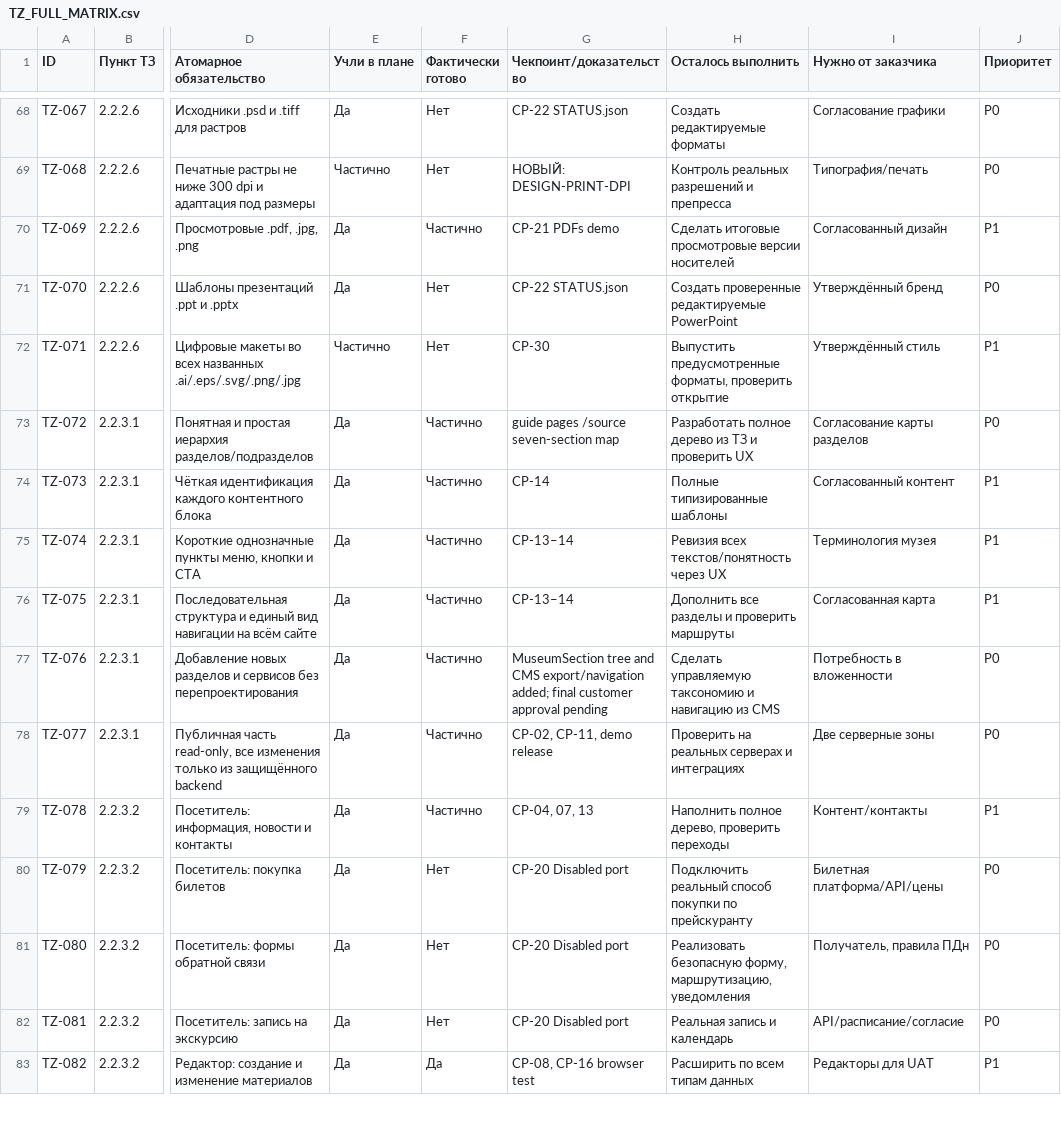
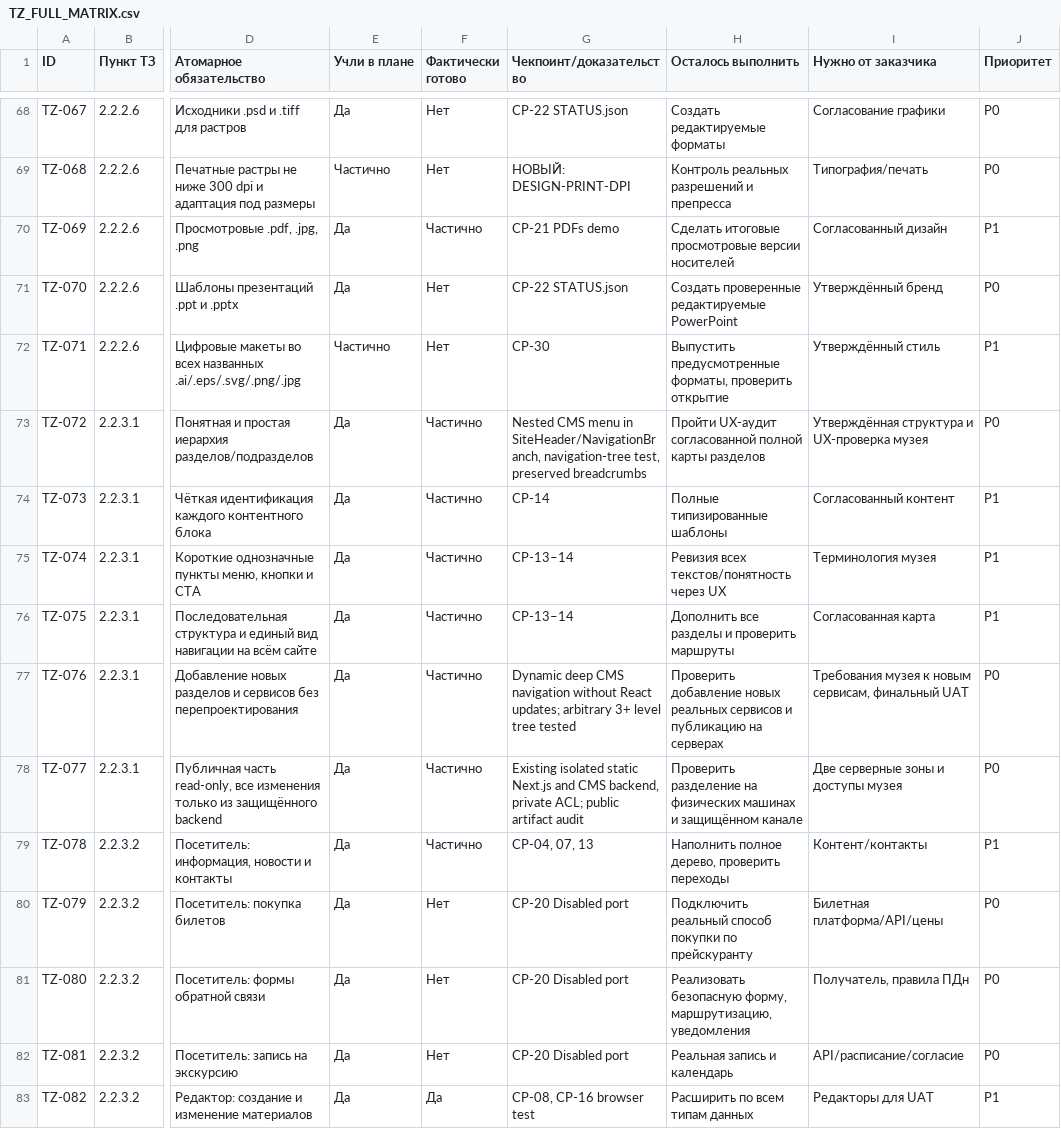
Before and after one commit to arvectum2/musbread, a CSV file: docs/tz-audit/TZ_FULL_MATRIX.csv, drawn as a sheet; only a part is shown, gaps mark what is left out; the diff covers the shown part only; the diff names each change by its address in the sheet, - before the commit and + after, or states it on an @@ line.

```diff
--- a/docs/tz-audit/TZ_FULL_MATRIX.csv
+++ b/docs/tz-audit/TZ_FULL_MATRIX.csv
-G73 (Чекпоинт/доказательство): guide pages /source seven-section map
+G73 (Чекпоинт/доказательство): Nested CMS menu in SiteHeader/NavigationBranch, navigation-tree test, preserved breadcrumbs
-H73 (Осталось выполнить): Разработать полное дерево из ТЗ и проверить UX
+H73 (Осталось выполнить): Пройти UX-аудит согласованной полной карты разделов
-I73 (Нужно от заказчика): Согласование карты разделов
+I73 (Нужно от заказчика): Утверждённая структура и UX-проверка музея
-G77 (Чекпоинт/доказательство): MuseumSection tree and CMS export/navigation added; final customer approval pending
+G77 (Чекпоинт/доказательство): Dynamic deep CMS navigation without React updates; arbitrary 3+ level tree tested
-H77 (Осталось выполнить): Сделать управляемую таксономию и навигацию из CMS
+H77 (Осталось выполнить): Проверить добавление новых реальных сервисов и публикацию на серверах
-I77 (Нужно от заказчика): Потребность в вложенности
+I77 (Нужно от заказчика): Требования музея к новым сервисам, финальный UAT
-G78 (Чекпоинт/доказательство): CP-02, CP-11, demo release
+G78 (Чекпоинт/доказательство): Existing isolated static Next.js and CMS backend, private ACL; public artifact audit
-H78 (Осталось выполнить): Проверить на реальных серверах и интеграциях
+H78 (Осталось выполнить): Проверить разделение на физических машинах и защищённом канале
-I78 (Нужно от заказчика): Две серверные зоны
+I78 (Нужно от заказчика): Две серверные зоны и доступы музея
```
Also changed, not shown: 55 edited cells elsewhere in this file, docs/tz-audit/TZ_EXECUTION_MATRIX.csv, 33 other files.
